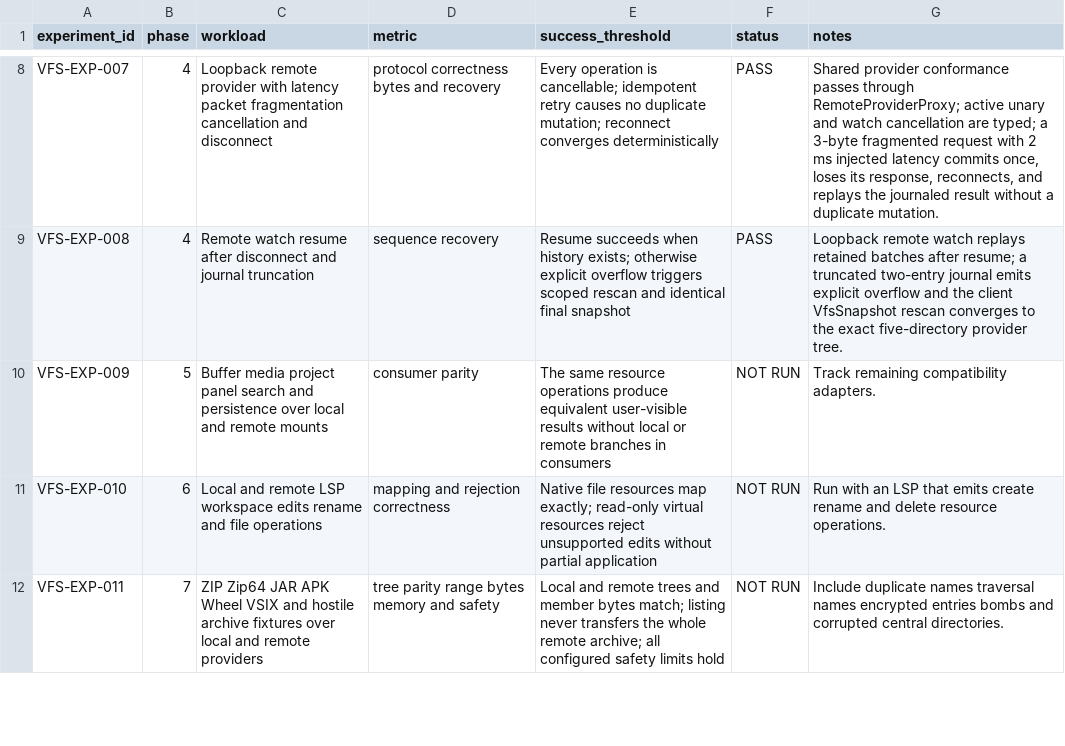
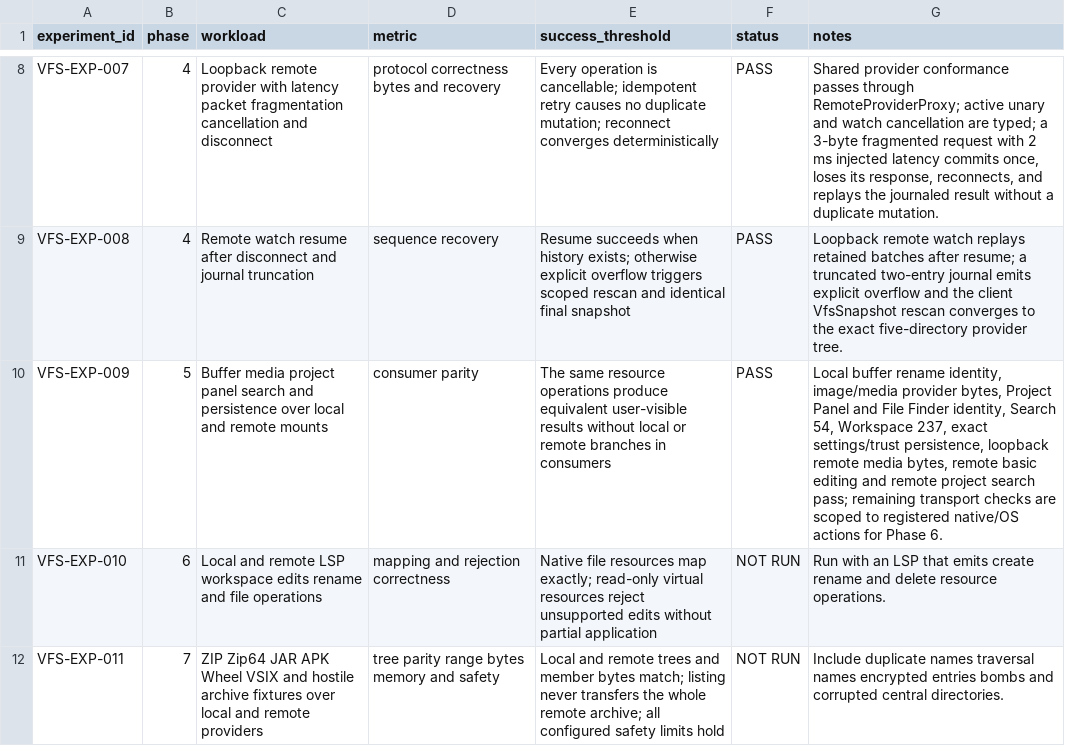
Before and after one commit to Xero-Team/ZZZ, a TSV file: docs/src/development/vfs-research/experiments.tsv, drawn as a sheet; only a part is shown, gaps mark what is left out.

Commit message:
docs: Complete VFS Phase 5
Signed-off-by: BegoniaHe <tianyihebegonia1005@gmail.com>

```diff
--- a/docs/src/development/vfs-research/experiments.tsv
+++ b/docs/src/development/vfs-research/experiments.tsv
@@ -9,3 +9,3 @@ VFS-EXP-007	4	Loopback remote provider with latency packet fragmentation cancell
 VFS-EXP-008	4	Remote watch resume after disconnect and journal truncation	sequence recovery	Resume succeeds when history exists; otherwise explicit overflow triggers scoped rescan and identical final snapshot	PASS	Loopback remote watch replays retained batches after resume; a truncated two-entry journal emits explicit overflow and the client VfsSnapshot rescan converges to the exact five-directory provider tree.
-VFS-EXP-009	5	Buffer media project panel search and persistence over local and remote mounts	consumer parity	The same resource operations produce equivalent user-visible results without local or remote branches in consumers	NOT RUN	Track remaining compatibility adapters.
+VFS-EXP-009	5	Buffer media project panel search and persistence over local and remote mounts	consumer parity	The same resource operations produce equivalent user-visible results without local or remote branches in consumers	PASS	Local buffer rename identity, image/media provider bytes, Project Panel and File Finder identity, Search 54, Workspace 237, exact settings/trust persistence, loopback remote media bytes, remote basic editing and remote project search pass; remaining transport checks are scoped to registered native/OS actions for Phase 6.
 VFS-EXP-010	6	Local and remote LSP workspace edits rename and file operations	mapping and rejection correctness	Native file resources map exactly; read-only virtual resources reject unsupported edits without partial application	NOT RUN	Run with an LSP that emits create rename and delete resource operations.
```
Also changed, not shown: 1 other file.
